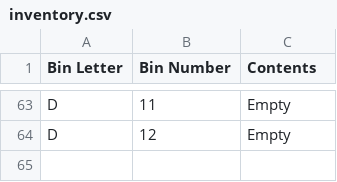
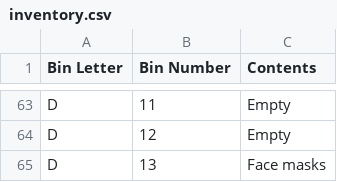
Before and after one commit to rhkim1292/asti-inventory, a CSV file: inventory.csv, drawn as a sheet; only a part is shown, gaps mark what is left out.

```diff
--- a/inventory.csv
+++ b/inventory.csv
@@ -64 +64,2 @@ D,11,Empty
 D,12,Empty
+D,13,Face masks
```
Also changed, not shown: inventory-detail.csv, 2 other files.
